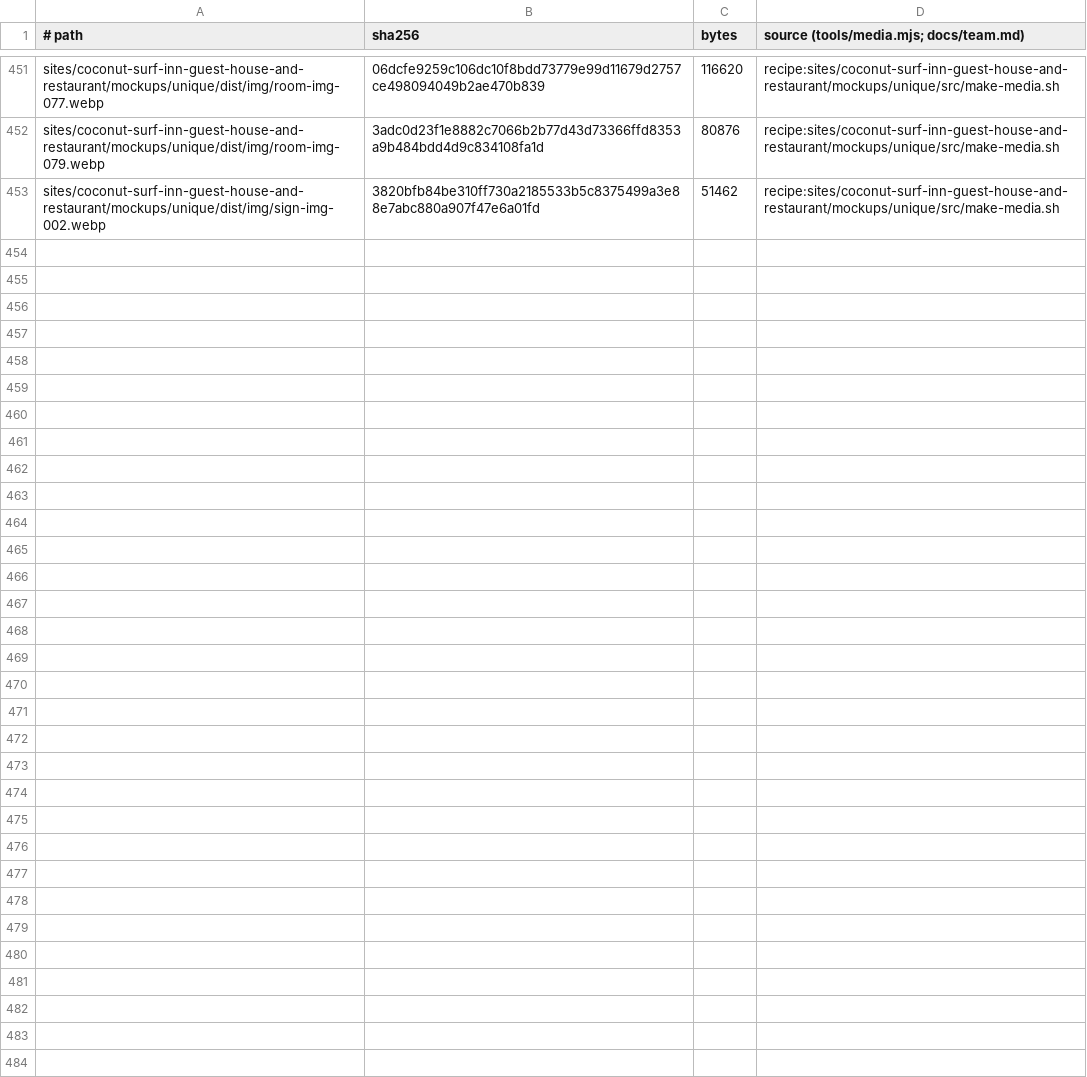
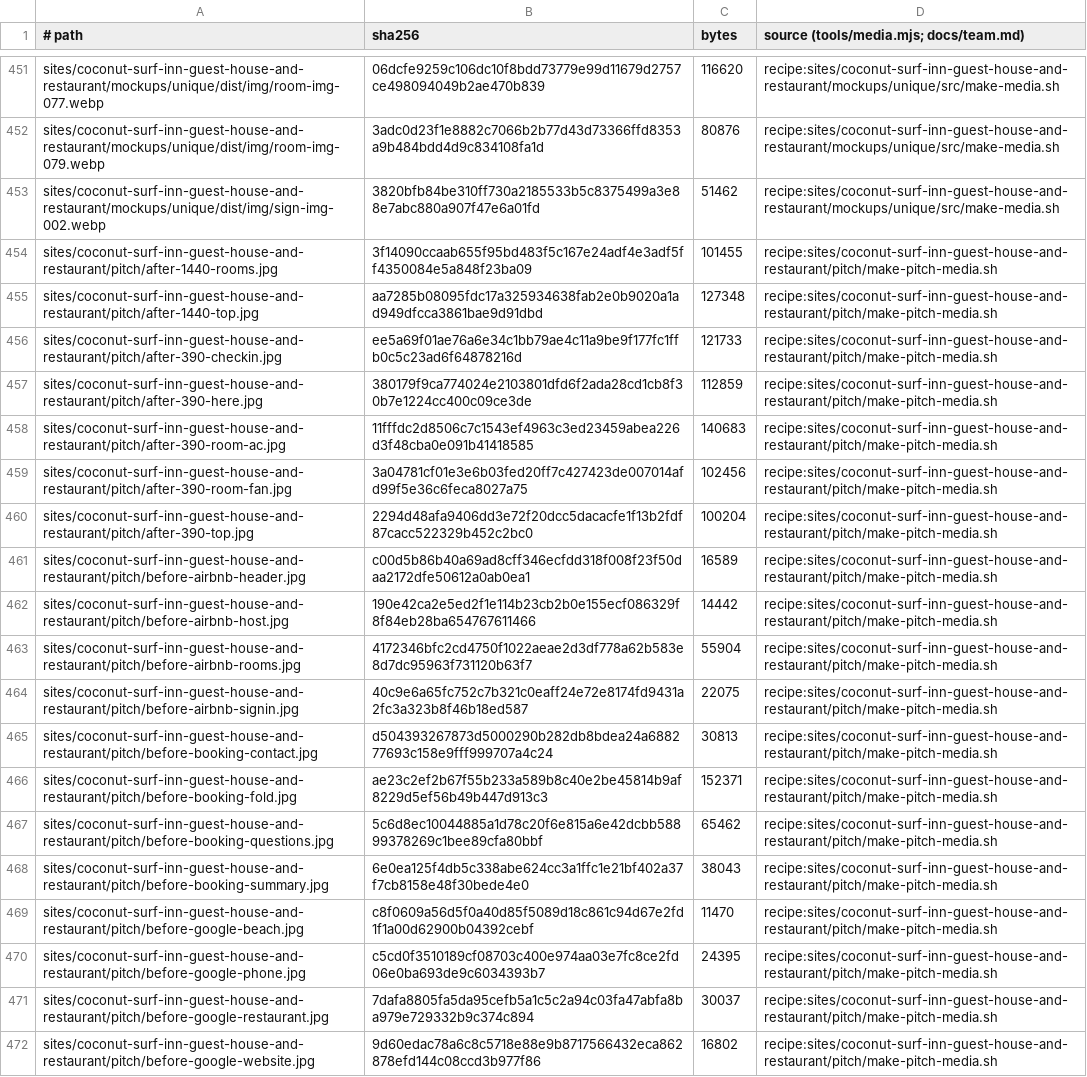
Before and after one commit to BloodyDeathRoll/oneshot, a TSV file: media/coconut-surf-inn-guest-house-and-restaurant.tsv, drawn as a sheet; only a part is shown, gaps mark what is left out; the diff names each change by its address in the sheet, - before the commit and + after, or states it on an @@ line.

```diff
--- a/media/coconut-surf-inn-guest-house-and-restaurant.tsv
+++ b/media/coconut-surf-inn-guest-house-and-restaurant.tsv
+row 454: sites/coconut-surf-inn-guest-house-and-restaurant/pitch/after-1440-rooms.jpg | 3f14090ccaab655f95bd483f5c167e24adf4e3adf5ff4350084e5a848f23ba09 | 101455 | recipe:sites/coconut-surf-inn-guest-house-and-restaurant/pitch/make-pitch-media.sh
+row 455: sites/coconut-surf-inn-guest-house-and-restaurant/pitch/after-1440-top.jpg | aa7285b08095fdc17a325934638fab2e0b9020a1ad949dfcca3861bae9d91dbd | 127348 | recipe:sites/coconut-surf-inn-guest-house-and-restaurant/pitch/make-pitch-media.sh
+row 456: sites/coconut-surf-inn-guest-house-and-restaurant/pitch/after-390-checkin.jpg | ee5a69f01ae76a6e34c1bb79ae4c11a9be9f177fc1ffb0c5c23ad6f64878216d | 121733 | recipe:sites/coconut-surf-inn-guest-house-and-restaurant/pitch/make-pitch-media.sh
+row 457: sites/coconut-surf-inn-guest-house-and-restaurant/pitch/after-390-here.jpg | 380179f9ca774024e2103801dfd6f2ada28cd1cb8f30b7e1224cc400c09ce3de | 112859 | recipe:sites/coconut-surf-inn-guest-house-and-restaurant/pitch/make-pitch-media.sh
+row 458: sites/coconut-surf-inn-guest-house-and-restaurant/pitch/after-390-room-ac.jpg | 11fffdc2d8506c7c1543ef4963c3ed23459abea226d3f48cba0e091b41418585 | 140683 | recipe:sites/coconut-surf-inn-guest-house-and-restaurant/pitch/make-pitch-media.sh
+row 459: sites/coconut-surf-inn-guest-house-and-restaurant/pitch/after-390-room-fan.jpg | 3a04781cf01e3e6b03fed20ff7c427423de007014afd99f5e36c6feca8027a75 | 102456 | recipe:sites/coconut-surf-inn-guest-house-and-restaurant/pitch/make-pitch-media.sh
+row 460: sites/coconut-surf-inn-guest-house-and-restaurant/pitch/after-390-top.jpg | 2294d48afa9406dd3e72f20dcc5dacacfe1f13b2fdf87cacc522329b452c2bc0 | 100204 | recipe:sites/coconut-surf-inn-guest-house-and-restaurant/pitch/make-pitch-media.sh
+row 461: sites/coconut-surf-inn-guest-house-and-restaurant/pitch/before-airbnb-header.jpg | c00d5b86b40a69ad8cff346ecfdd318f008f23f50daa2172dfe50612a0ab0ea1 | 16589 | recipe:sites/coconut-surf-inn-guest-house-and-restaurant/pitch/make-pitch-media.sh
+row 462: sites/coconut-surf-inn-guest-house-and-restaurant/pitch/before-airbnb-host.jpg | 190e42ca2e5ed2f1e114b23cb2b0e155ecf086329f8f84eb28ba654767611466 | 14442 | recipe:sites/coconut-surf-inn-guest-house-and-restaurant/pitch/make-pitch-media.sh
+row 463: sites/coconut-surf-inn-guest-house-and-restaurant/pitch/before-airbnb-rooms.jpg | 4172346bfc2cd4750f1022aeae2d3df778a62b583e8d7dc95963f731120b63f7 | 55904 | recipe:sites/coconut-surf-inn-guest-house-and-restaurant/pitch/make-pitch-media.sh
+row 464: sites/coconut-surf-inn-guest-house-and-restaurant/pitch/before-airbnb-signin.jpg | 40c9e6a65fc752c7b321c0eaff24e72e8174fd9431a2fc3a323b8f46b18ed587 | 22075 | recipe:sites/coconut-surf-inn-guest-house-and-restaurant/pitch/make-pitch-media.sh
+row 465: sites/coconut-surf-inn-guest-house-and-restaurant/pitch/before-booking-contact.jpg | d504393267873d5000290b282db8bdea24a688277693c158e9fff999707a4c24 | 30813 | recipe:sites/coconut-surf-inn-guest-house-and-restaurant/pitch/make-pitch-media.sh
+row 466: sites/coconut-surf-inn-guest-house-and-restaurant/pitch/before-booking-fold.jpg | ae23c2ef2b67f55b233a589b8c40e2be45814b9af8229d5ef56b49b447d913c3 | 152371 | recipe:sites/coconut-surf-inn-guest-house-and-restaurant/pitch/make-pitch-media.sh
+row 467: sites/coconut-surf-inn-guest-house-and-restaurant/pitch/before-booking-questions.jpg | 5c6d8ec10044885a1d78c20f6e815a6e42dcbb58899378269c1bee89cfa80bbf | 65462 | recipe:sites/coconut-surf-inn-guest-house-and-restaurant/pitch/make-pitch-media.sh
+row 468: sites/coconut-surf-inn-guest-house-and-restaurant/pitch/before-booking-summary.jpg | 6e0ea125f4db5c338abe624cc3a1ffc1e21bf402a37f7cb8158e48f30bede4e0 | 38043 | recipe:sites/coconut-surf-inn-guest-house-and-restaurant/pitch/make-pitch-media.sh
+row 469: sites/coconut-surf-inn-guest-house-and-restaurant/pitch/before-google-beach.jpg | c8f0609a56d5f0a40d85f5089d18c861c94d67e2fd1f1a00d62900b04392cebf | 11470 | recipe:sites/coconut-surf-inn-guest-house-and-restaurant/pitch/make-pitch-media.sh
+row 470: sites/coconut-surf-inn-guest-house-and-restaurant/pitch/before-google-phone.jpg | c5cd0f3510189cf08703c400e974aa03e7fc8ce2fd06e0ba693de9c6034393b7 | 24395 | recipe:sites/coconut-surf-inn-guest-house-and-restaurant/pitch/make-pitch-media.sh
+row 471: sites/coconut-surf-inn-guest-house-and-restaurant/pitch/before-google-restaurant.jpg | 7dafa8805fa5da95cefb5a1c5c2a94c03fa47abfa8ba979e729332b9c374c894 | 30037 | recipe:sites/coconut-surf-inn-guest-house-and-restaurant/pitch/make-pitch-media.sh
+row 472: sites/coconut-surf-inn-guest-house-and-restaurant/pitch/before-google-website.jpg | 9d60edac78a6c8c5718e88e9b8717566432eca862878efd144c08ccd3b977f86 | 16802 | recipe:sites/coconut-surf-inn-guest-house-and-restaurant/pitch/make-pitch-media.sh
```
Also changed, not shown: 8 other files.
